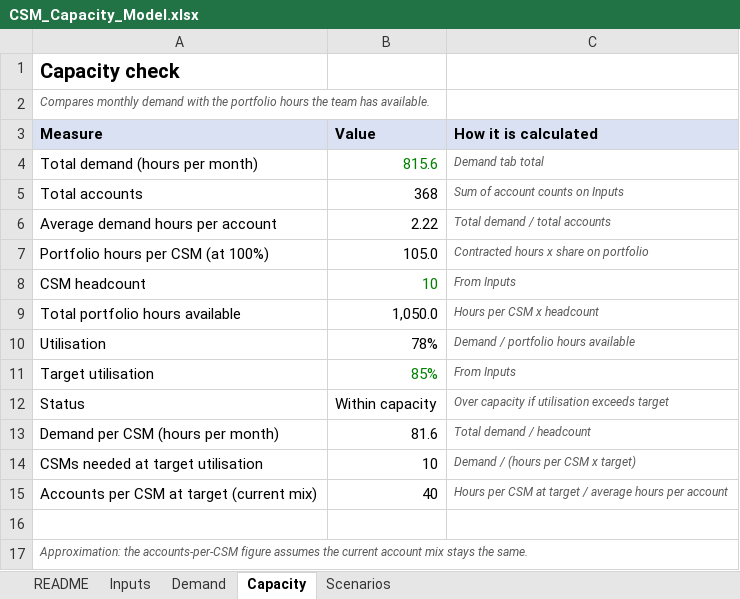
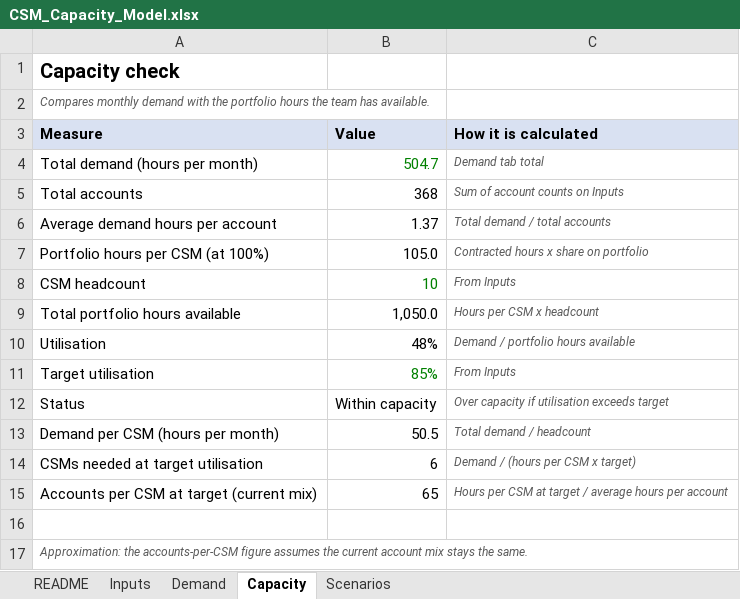
Before and after one commit to christopherbaxter-png/cs-capacity, an Excel workbook: capacity-model/CSM_Capacity_Model.xlsx, sheet Capacity, drawn as a sheet; values as stored, in another font and other column widths than the file's, no borders; the diff names each change by its address in the sheet, - before the commit and + after, or states it on an @@ line.

```diff
--- a/capacity-model/CSM_Capacity_Model.xlsx (sheet Capacity)
+++ b/capacity-model/CSM_Capacity_Model.xlsx (sheet Capacity)
-B4 (Value): 815.6
+B4 (Value): 504.7
-B6 (Value): 2.22
+B6 (Value): 1.37
-B10 (Value): 78%
+B10 (Value): 48%
-B13 (Value): 81.6
+B13 (Value): 50.5
-B14 (Value): 10
+B14 (Value): 6
-B15 (Value): 40
+B15 (Value): 65
```
Also changed, not shown: sheet Scenarios, sheet Demand, sheet Inputs, formulas that keep their value, 2 other files.
